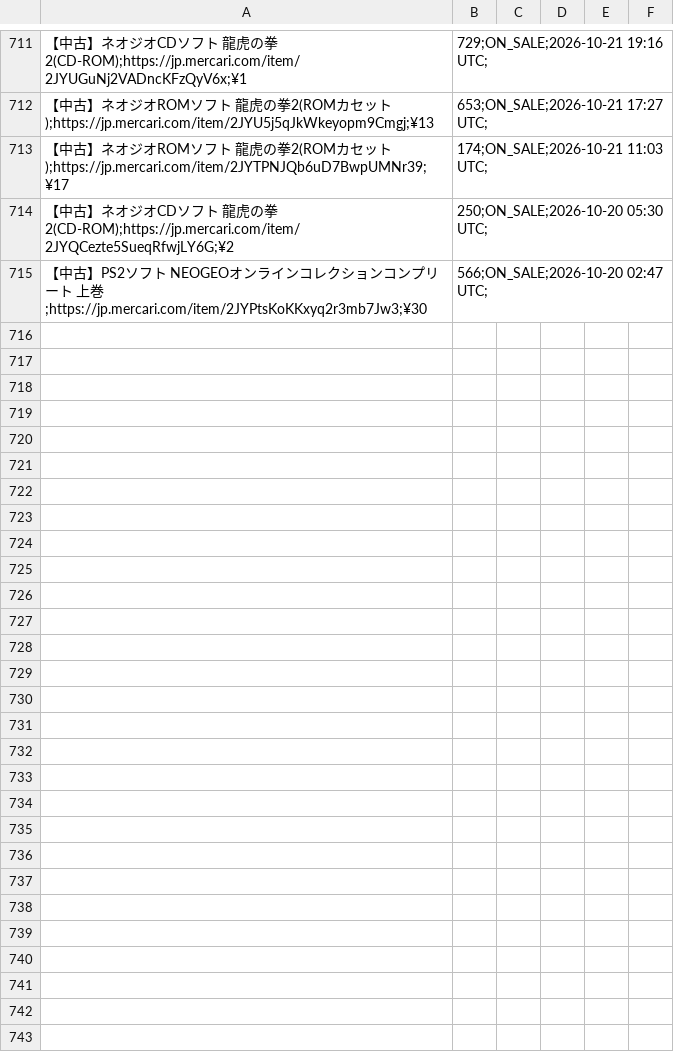
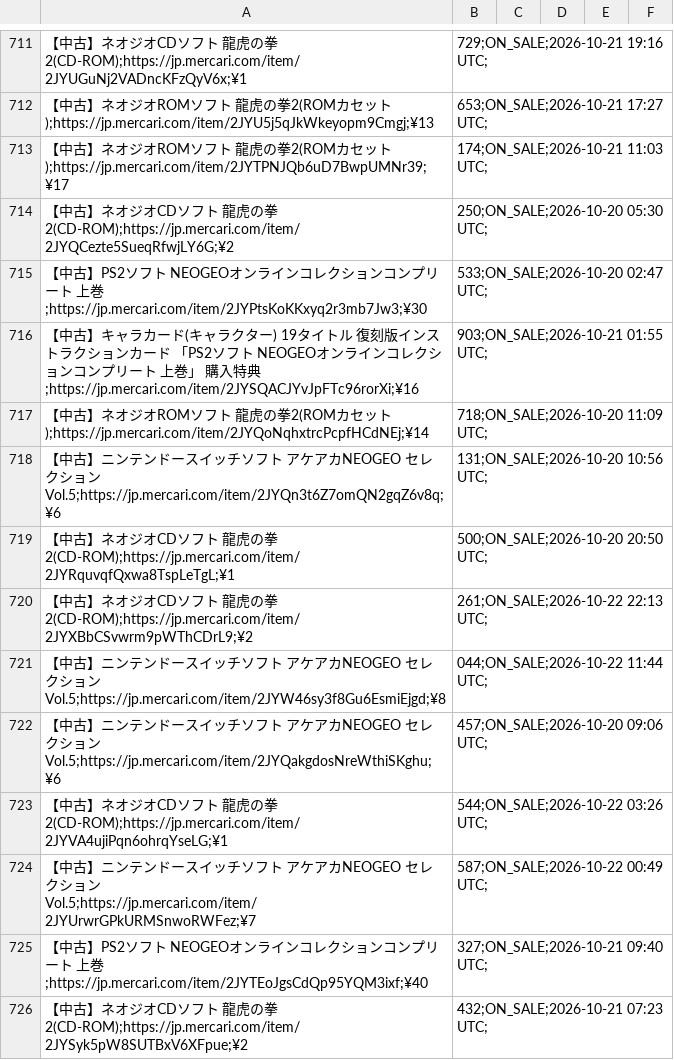
Before and after one commit to ltupin/stats-aes, a CSV file: data/raw/aof2_mercari.csv, drawn as a sheet; only a part is shown, gaps mark what is left out; the diff covers the shown part only; the diff names each change by its address in the sheet, - before the commit and + after, or states it on an @@ line.

```diff
--- a/data/raw/aof2_mercari.csv
+++ b/data/raw/aof2_mercari.csv
-B715: 566;ON_SALE;2026-10-20 02:47 UTC;
+B715: 533;ON_SALE;2026-10-20 02:47 UTC;
+row 716: 【中古】キャラカード(キャラクター) 19タイトル 復刻版インストラクションカード 「PS2ソフト NEOGEOオンラインコレクションコンプリート 上巻」 購入特典;https://jp.mercari.com/item/2JYSQACJYvJpFTc96rorXi;¥16 | 903;ON_SALE;2026-10-21 01:55 UTC;
+row 717: 【中古】ネオジオROMソフト 龍虎の拳2(ROMカセット);https://jp.mercari.com/item/2JYQoNqhxtrcPcpfHCdNEj;¥14 | 718;ON_SALE;2026-10-20 11:09 UTC;
+row 718: 【中古】ニンテンドースイッチソフト アケアカNEOGEO セレクション Vol.5;https://jp.mercari.com/item/2JYQn3t6Z7omQN2gqZ6v8q;¥6 | 131;ON_SALE;2026-10-20 10:56 UTC;
+row 719: 【中古】ネオジオCDソフト 龍虎の拳2(CD-ROM);https://jp.mercari.com/item/2JYRquvqfQxwa8TspLeTgL;¥1 | 500;ON_SALE;2026-10-20 20:50 UTC;
+row 720: 【中古】ネオジオCDソフト 龍虎の拳2(CD-ROM);https://jp.mercari.com/item/2JYXBbCSvwrm9pWThCDrL9;¥2 | 261;ON_SALE;2026-10-22 22:13 UTC;
+row 721: 【中古】ニンテンドースイッチソフト アケアカNEOGEO セレクション Vol.5;https://jp.mercari.com/item/2JYW46sy3f8Gu6EsmiEjgd;¥8 | 044;ON_SALE;2026-10-22 11:44 UTC;
+row 722: 【中古】ニンテンドースイッチソフト アケアカNEOGEO セレクション Vol.5;https://jp.mercari.com/item/2JYQakgdosNreWthiSKghu;¥6 | 457;ON_SALE;2026-10-20 09:06 UTC;
+row 723: 【中古】ネオジオCDソフト 龍虎の拳2(CD-ROM);https://jp.mercari.com/item/2JYVA4ujiPqn6ohrqYseLG;¥1 | 544;ON_SALE;2026-10-22 03:26 UTC;
+row 724: 【中古】ニンテンドースイッチソフト アケアカNEOGEO セレクション Vol.5;https://jp.mercari.com/item/2JYUrwrGPkURMSnwoRWFez;¥7 | 587;ON_SALE;2026-10-22 00:49 UTC;
+row 725: 【中古】PS2ソフト NEOGEOオンラインコレクションコンプリート 上巻;https://jp.mercari.com/item/2JYTEoJgsCdQp95YQM3ixf;¥40 | 327;ON_SALE;2026-10-21 09:40 UTC;
+row 726: 【中古】ネオジオCDソフト 龍虎の拳2(CD-ROM);https://jp.mercari.com/item/2JYSyk5pW8SUTBxV6XFpue;¥2 | 432;ON_SALE;2026-10-21 07:23 UTC;
```
Also changed, not shown: 11 added rows and 18 edited cells elsewhere in this file, data/raw/ff3_mercari.csv, data/raw/rb2_mercari.csv, 55 other files.
